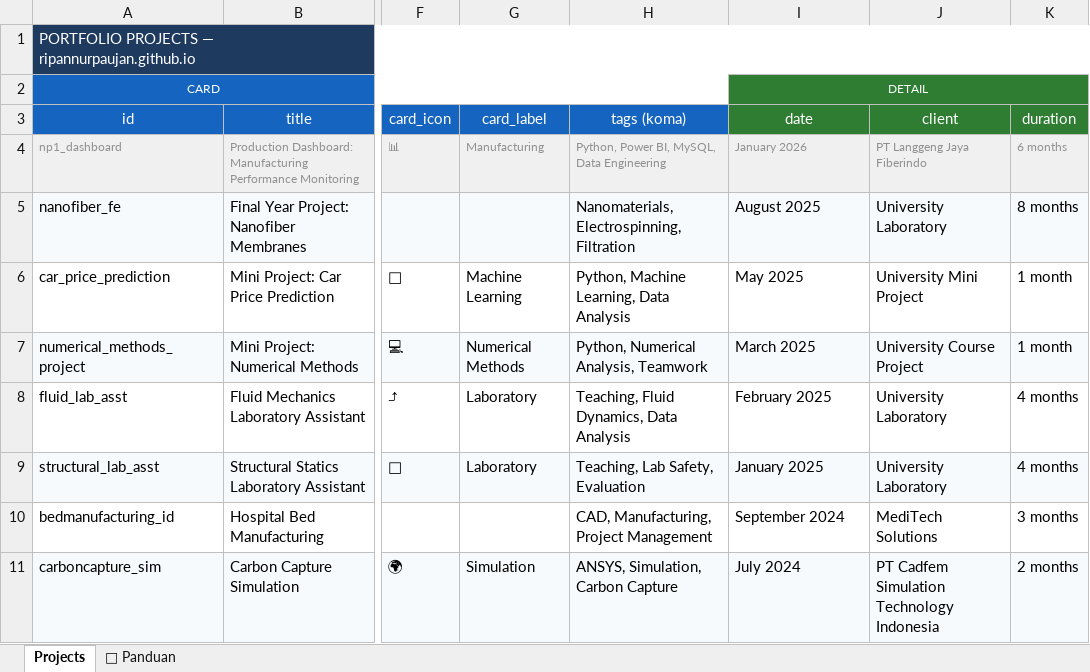
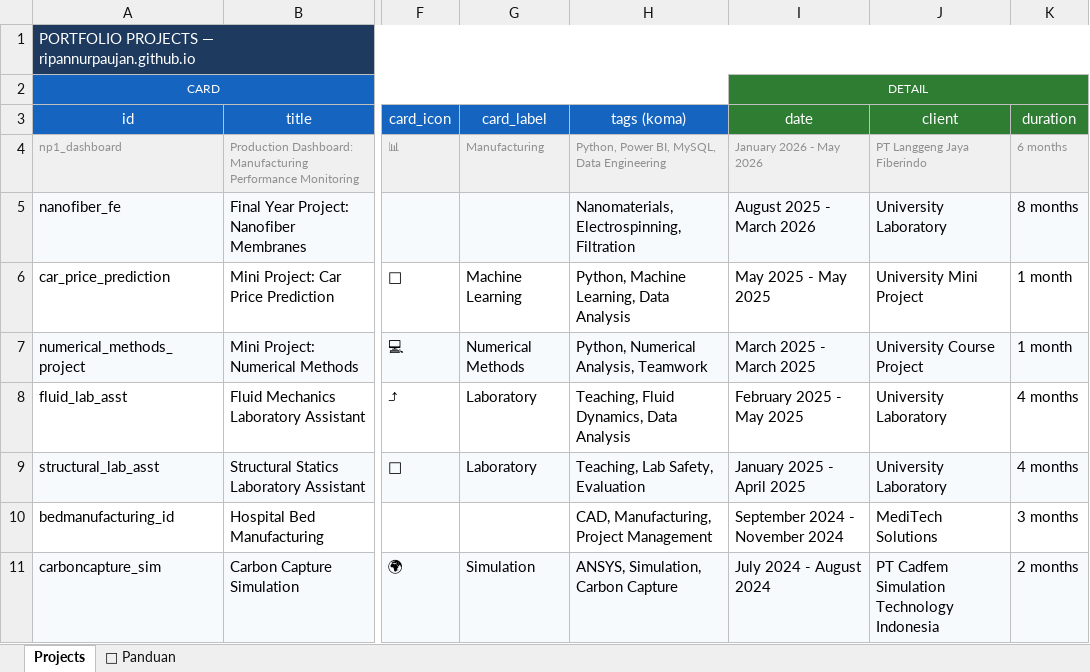
Before and after one commit to ripannurpaujan/ripannurpaujan.github.io, an Excel workbook: projects.xlsx, sheet Projects, drawn as a sheet; only a part is shown, gaps mark what is left out; values as stored, in another font and other column widths than the file's, no borders; the diff names each change by its address in the sheet, - before the commit and + after, or states it on an @@ line.

Commit message:
fix: untuk list di project overview belum rapih [2026-06-23 16:28]

```diff
--- a/projects.xlsx (sheet Projects)
+++ b/projects.xlsx (sheet Projects)
-I4 (date): January 2026
+I4 (date): January 2026 - May 2026
-I5 (date): August 2025
+I5 (date): August 2025 - March 2026
-I6 (date): May 2025
+I6 (date): May 2025 - May 2025
-I7 (date): March 2025
+I7 (date): March 2025 - March 2025
-I8 (date): February 2025
+I8 (date): February 2025 - May 2025
-I9 (date): January 2025
+I9 (date): January 2025 - April 2025
-I10 (date): September 2024
+I10 (date): September 2024 - November 2024
-I11 (date): July 2024
+I11 (date): July 2024 - August 2024
```
Also changed, not shown: 5 other files.
